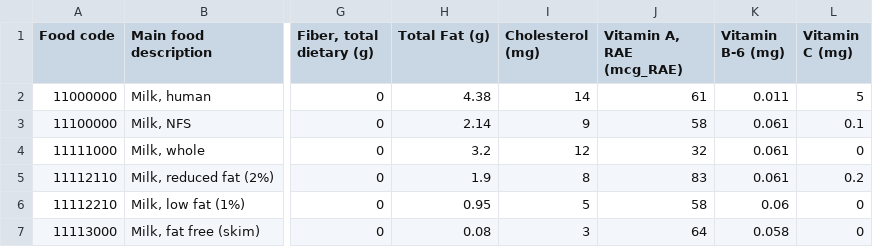
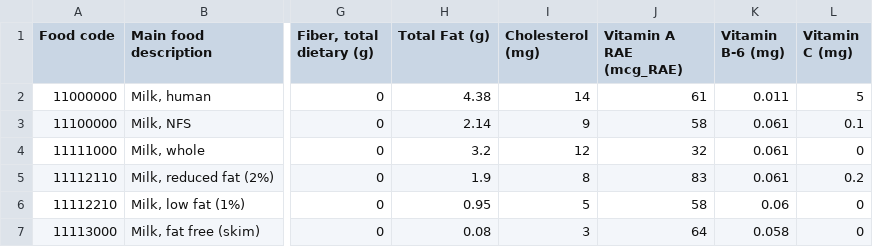
Before and after one commit to PietroGolfeto/mc536-grupoVIRUS, a CSV file: data/FNDDS_Nutrient Values.csv, drawn as a sheet; only a part is shown, gaps mark what is left out; the diff names each change by its address in the sheet, - before the commit and + after, or states it on an @@ line.

Commit message:
Update FNDDS_Nutrient Values.csv
Co-Authored-By: Sara Oliveira <142249231+SaraBSOliveira@users.noreply.github.com>
Co-Authored-By: Vitor Rodrigues Zanata <127907096+VitorZnt@users.noreply.github.com>
Co-Authored-By: luiz-fll <127907106+luiz-fll@users.noreply.github.com>

```diff
--- a/data/FNDDS_Nutrient Values.csv
+++ b/data/FNDDS_Nutrient Values.csv
-J1: Vitamin A, RAE (mcg_RAE)
+J1: Vitamin A RAE (mcg_RAE)
```
